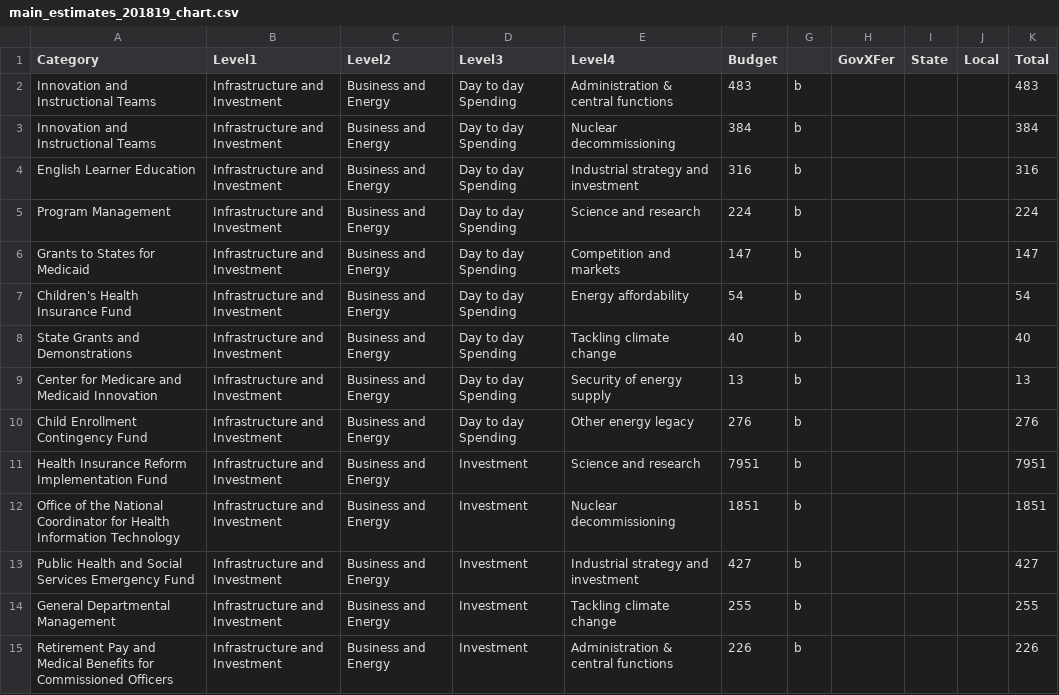
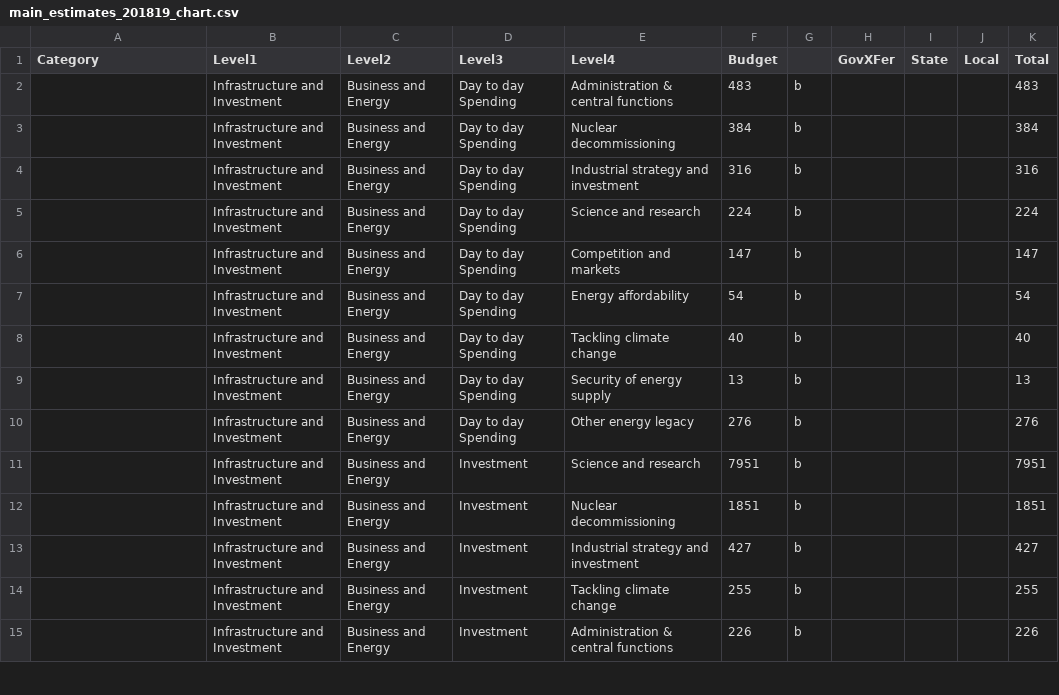
Before and after one commit to mzakharova/me, a CSV file: data/main_estimates_201819_chart.csv, drawn as a sheet; only a part is shown; the diff covers the shown part only.

```diff
--- a/data/main_estimates_201819_chart.csv
+++ b/data/main_estimates_201819_chart.csv
@@ -1,15 +1,15 @@
 Category,Level1,Level2,Level3,Level4,Budget,,GovXFer,State,Local,Total
-Innovation and Instructional Teams,Infrastructure and Investment,Business and Energy,Day to day Spending,Administration & central functions,483,b,,,,483
-Innovation and Instructional Teams,Infrastructure and Investment,Business and Energy,Day to day Spending,Nuclear decommissioning,384,b,,,,384
-English Learner Education,Infrastructure and Investment,Business and Energy,Day to day Spending,Industrial strategy and investment,316,b,,,,316
-Program Management,Infrastructure and Investment,Business and Energy,Day to day Spending,Science and research,224,b,,,,224
-Grants to States for Medicaid,Infrastructure and Investment,Business and Energy,Day to day Spending,Competition and markets,147,b,,,,147
-Children's Health Insurance Fund,Infrastructure and Investment,Business and Energy,Day to day Spending,Energy affordability,54,b,,,,54
-State Grants and Demonstrations,Infrastructure and Investment,Business and Energy,Day to day Spending,Tackling climate change,40,b,,,,40
-Center for Medicare and Medicaid Innovation,Infrastructure and Investment,Business and Energy,Day to day Spending,Security of energy supply,13,b,,,,13
-Child Enrollment Contingency Fund,Infrastructure and Investment,Business and Energy,Day to day Spending,Other energy legacy,276,b,,,,276
-Health Insurance Reform Implementation Fund,Infrastructure and Investment,Business and Energy,Investment,Science and research,7951,b,,,,7951
-Office of the National Coordinator for Health Information Technology,Infrastructure and Investment,Business and Energy,Investment,Nuclear decommissioning,1851,b,,,,1851
-Public Health and Social Services Emergency Fund,Infrastructure and Investment,Business and Energy,Investment,Industrial strategy and investment,427,b,,,,427
-General Departmental Management,Infrastructure and Investment,Business and Energy,Investment,Tackling climate change,255,b,,,,255
-Retirement Pay and Medical Benefits for Commissioned Officers,Infrastructure and Investment,Business and Energy,Investment,Administration & central functions,226,b,,,,226
+,Infrastructure and Investment,Business and Energy,Day to day Spending,Administration & central functions,483,b,,,,483
+,Infrastructure and Investment,Business and Energy,Day to day Spending,Nuclear decommissioning,384,b,,,,384
+,Infrastructure and Investment,Business and Energy,Day to day Spending,Industrial strategy and investment,316,b,,,,316
+,Infrastructure and Investment,Business and Energy,Day to day Spending,Science and research,224,b,,,,224
+,Infrastructure and Investment,Business and Energy,Day to day Spending,Competition and markets,147,b,,,,147
+,Infrastructure and Investment,Business and Energy,Day to day Spending,Energy affordability,54,b,,,,54
+,Infrastructure and Investment,Business and Energy,Day to day Spending,Tackling climate change,40,b,,,,40
+,Infrastructure and Investment,Business and Energy,Day to day Spending,Security of energy supply,13,b,,,,13
+,Infrastructure and Investment,Business and Energy,Day to day Spending,Other energy legacy,276,b,,,,276
+,Infrastructure and Investment,Business and Energy,Investment,Science and research,7951,b,,,,7951
+,Infrastructure and Investment,Business and Energy,Investment,Nuclear decommissioning,1851,b,,,,1851
+,Infrastructure and Investment,Business and Energy,Investment,Industrial strategy and investment,427,b,,,,427
+,Infrastructure and Investment,Business and Energy,Investment,Tackling climate change,255,b,,,,255
+,Infrastructure and Investment,Business and Energy,Investment,Administration & central functions,226,b,,,,226
```
Also changed, not shown: 108 edited cells elsewhere in this file.
